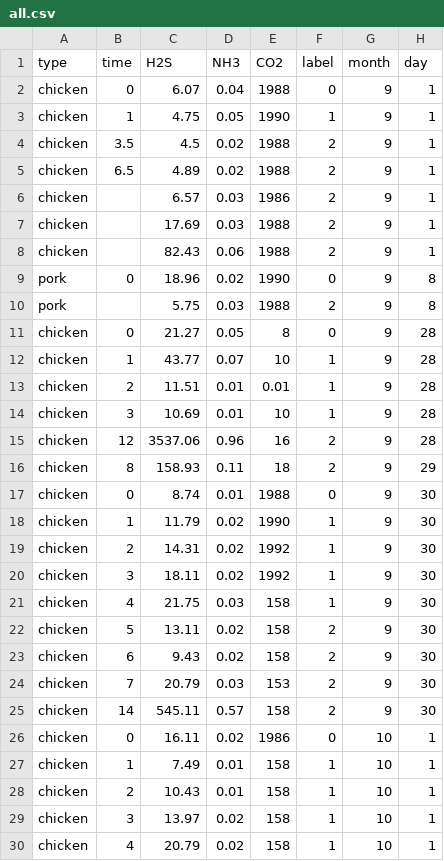
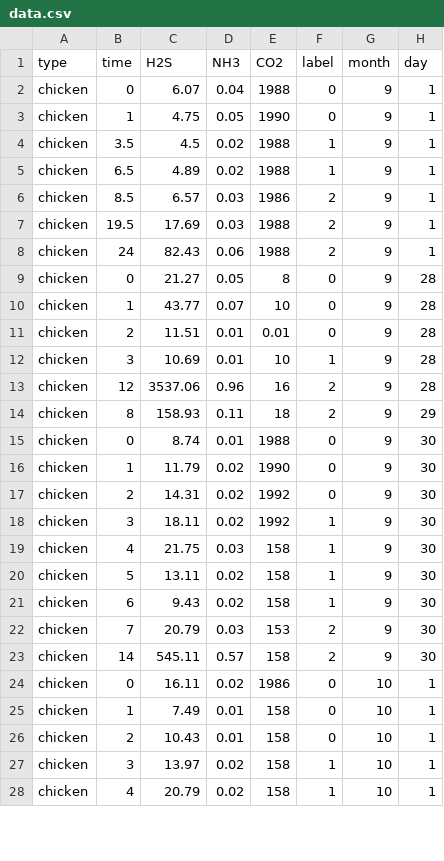
Before and after one commit to meat-project/meat-freshment-monitor-system, a CSV file: result/data.csv (was result/all.csv), drawn as a sheet; only a part is shown; the diff covers the shown part only.

Commit message:
Delete redundant result and Add formula to calculate label 1. Only leave one data file. 2. use IFS() function to calculate label value.

```diff
--- a/result/all.csv
+++ b/result/data.csv
@@ -2,13 +2,11 @@ type,time,H2S,NH3,CO2,label,month,day
 chicken,0,6.07,0.04,1988,0,9,1
-chicken,1,4.75,0.05,1990,1,9,1
-chicken,3.5,4.5,0.02,1988,2,9,1
-chicken,6.5,4.89,0.02,1988,2,9,1
-chicken,,6.57,0.03,1986,2,9,1
-chicken,,17.69,0.03,1988,2,9,1
-chicken,,82.43,0.06,1988,2,9,1
-pork,0,18.96,0.02,1990,0,9,8
-pork,,5.75,0.03,1988,2,9,8
+chicken,1,4.75,0.05,1990,0,9,1
+chicken,3.5,4.5,0.02,1988,1,9,1
+chicken,6.5,4.89,0.02,1988,1,9,1
+chicken,8.5,6.57,0.03,1986,2,9,1
+chicken,19.5,17.69,0.03,1988,2,9,1
+chicken,24,82.43,0.06,1988,2,9,1
 chicken,0,21.27,0.05,8,0,9,28
-chicken,1,43.77,0.07,10,1,9,28
-chicken,2,11.51,0.01,0.01,1,9,28
+chicken,1,43.77,0.07,10,0,9,28
+chicken,2,11.51,0.01,0.01,0,9,28
 chicken,3,10.69,0.01,10,1,9,28
@@ -17,8 +15,8 @@ chicken,8,158.93,0.11,18,2,9,29
 chicken,0,8.74,0.01,1988,0,9,30
-chicken,1,11.79,0.02,1990,1,9,30
-chicken,2,14.31,0.02,1992,1,9,30
+chicken,1,11.79,0.02,1990,0,9,30
+chicken,2,14.31,0.02,1992,0,9,30
 chicken,3,18.11,0.02,1992,1,9,30
 chicken,4,21.75,0.03,158,1,9,30
-chicken,5,13.11,0.02,158,2,9,30
-chicken,6,9.43,0.02,158,2,9,30
+chicken,5,13.11,0.02,158,1,9,30
+chicken,6,9.43,0.02,158,1,9,30
 chicken,7,20.79,0.03,153,2,9,30
@@ -26,4 +24,4 @@ chicken,14,545.11,0.57,158,2,9,30
 chicken,0,16.11,0.02,1986,0,10,1
-chicken,1,7.49,0.01,158,1,10,1
-chicken,2,10.43,0.01,158,1,10,1
+chicken,1,7.49,0.01,158,0,10,1
+chicken,2,10.43,0.01,158,0,10,1
 chicken,3,13.97,0.02,158,1,10,1
```
Also changed, not shown: 15 added rows and 19 edited cells elsewhere in this file, 14 other files.
